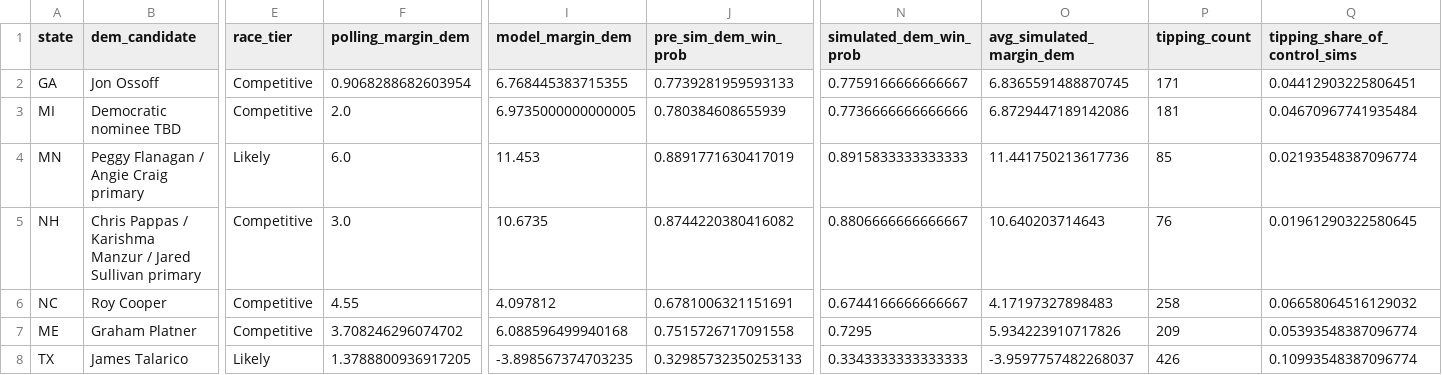
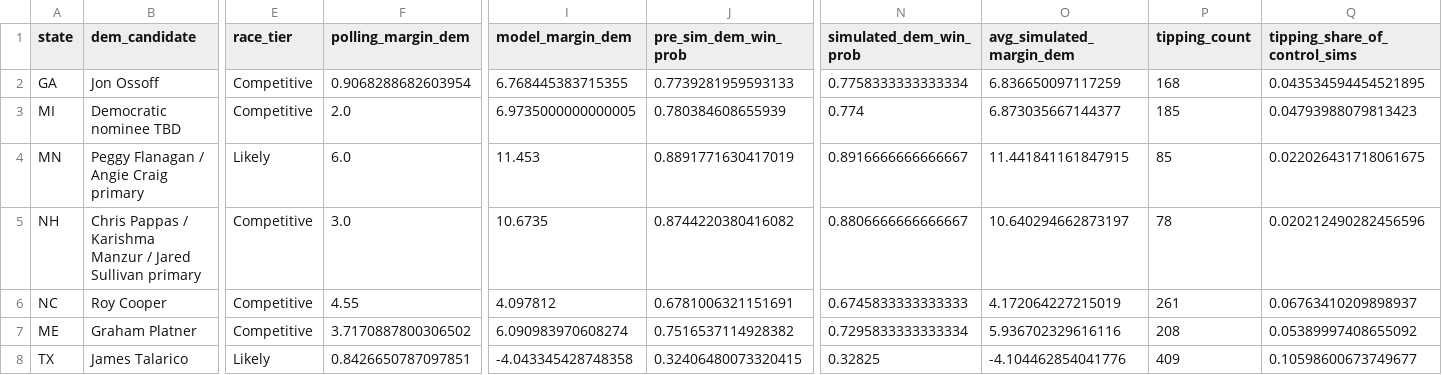
Before and after one commit to benyelin/2026-senate-model, a CSV file: outputs/race_stats.csv, drawn as a sheet; only a part is shown, gaps mark what is left out; the diff covers the shown part only; the diff names each change by its address in the sheet, - before the commit and + after, or states it on an @@ line.

```diff
--- a/outputs/race_stats.csv
+++ b/outputs/race_stats.csv
-N2 (simulated_dem_win_prob): 0.7759166666666667
+N2 (simulated_dem_win_prob): 0.7758333333333334
-O2 (avg_simulated_margin_dem): 6.8365591488870745
+O2 (avg_simulated_margin_dem): 6.836650097117259
-P2 (tipping_count): 171
+P2 (tipping_count): 168
-Q2 (tipping_share_of_control_sims): 0.04412903225806451
+Q2 (tipping_share_of_control_sims): 0.043534594454521895
-N3 (simulated_dem_win_prob): 0.7736666666666666
+N3 (simulated_dem_win_prob): 0.774
-O3 (avg_simulated_margin_dem): 6.8729447189142086
+O3 (avg_simulated_margin_dem): 6.873035667144377
-P3 (tipping_count): 181
+P3 (tipping_count): 185
-Q3 (tipping_share_of_control_sims): 0.04670967741935484
+Q3 (tipping_share_of_control_sims): 0.04793988079813423
-N4 (simulated_dem_win_prob): 0.8915833333333333
+N4 (simulated_dem_win_prob): 0.8916666666666667
-O4 (avg_simulated_margin_dem): 11.441750213617736
+O4 (avg_simulated_margin_dem): 11.441841161847915
-Q4 (tipping_share_of_control_sims): 0.02193548387096774
+Q4 (tipping_share_of_control_sims): 0.022026431718061675
-O5 (avg_simulated_margin_dem): 10.640203714643
+O5 (avg_simulated_margin_dem): 10.640294662873197
-P5 (tipping_count): 76
+P5 (tipping_count): 78
-Q5 (tipping_share_of_control_sims): 0.01961290322580645
+Q5 (tipping_share_of_control_sims): 0.020212490282456596
-N6 (simulated_dem_win_prob): 0.6744166666666667
+N6 (simulated_dem_win_prob): 0.6745833333333333
-O6 (avg_simulated_margin_dem): 4.17197327898483
+O6 (avg_simulated_margin_dem): 4.172064227215019
-P6 (tipping_count): 258
+P6 (tipping_count): 261
-Q6 (tipping_share_of_control_sims): 0.06658064516129032
+Q6 (tipping_share_of_control_sims): 0.06763410209898937
-F7 (polling_margin_dem): 3.708246296074702
+F7 (polling_margin_dem): 3.7170887800306502
-I7 (model_margin_dem): 6.088596499940168
+I7 (model_margin_dem): 6.090983970608274
-J7 (pre_sim_dem_win_prob): 0.7515726717091558
+J7 (pre_sim_dem_win_prob): 0.7516537114928382
-N7 (simulated_dem_win_prob): 0.7295
+N7 (simulated_dem_win_prob): 0.7295833333333334
-O7 (avg_simulated_margin_dem): 5.934223910717826
+O7 (avg_simulated_margin_dem): 5.936702329616116
-P7 (tipping_count): 209
+P7 (tipping_count): 208
-Q7 (tipping_share_of_control_sims): 0.05393548387096774
+Q7 (tipping_share_of_control_sims): 0.05389997408655092
-F8 (polling_margin_dem): 1.3788800936917205
+F8 (polling_margin_dem): 0.8426650787097851
-I8 (model_margin_dem): -3.898567374703235
+I8 (model_margin_dem): -4.043345428748358
-J8 (pre_sim_dem_win_prob): 0.32985732350253133
+J8 (pre_sim_dem_win_prob): 0.32406480073320415
-N8 (simulated_dem_win_prob): 0.3343333333333333
+N8 (simulated_dem_win_prob): 0.32825
-O8 (avg_simulated_margin_dem): -3.9597757482268037
+O8 (avg_simulated_margin_dem): -4.104462854041776
-P8 (tipping_count): 426
+P8 (tipping_count): 409
-Q8 (tipping_share_of_control_sims): 0.10993548387096774
+Q8 (tipping_share_of_control_sims): 0.10598600673749677
```
Also changed, not shown: 83 edited cells elsewhere in this file, inputs/manual_polls.csv, inputs/manual_polls_adjusted.csv, 14 other files.
